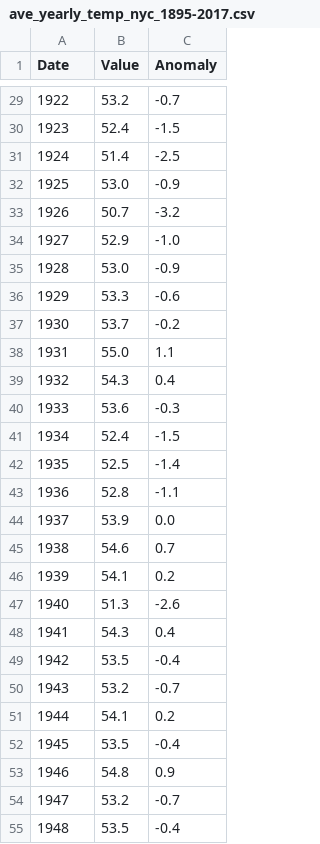
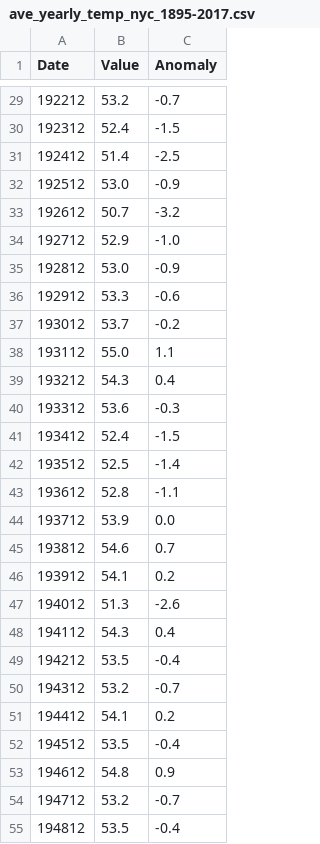
Before and after one commit to wbjordammen98/Machine-Learning, a CSV file: ave_yearly_temp_nyc_1895-2017.csv, drawn as a sheet; only a part is shown, gaps mark what is left out; the diff covers the shown part only.

```diff
--- a/ave_yearly_temp_nyc_1895-2017.csv
+++ b/ave_yearly_temp_nyc_1895-2017.csv
@@ -29,27 +29,27 @@ Date,Value,Anomaly
-1922,53.2,-0.7
-1923,52.4,-1.5
-1924,51.4,-2.5
-1925,53.0,-0.9
-1926,50.7,-3.2
-1927,52.9,-1.0
-1928,53.0,-0.9
-1929,53.3,-0.6
-1930,53.7,-0.2
-1931,55.0,1.1
-1932,54.3,0.4
-1933,53.6,-0.3
-1934,52.4,-1.5
-1935,52.5,-1.4
-1936,52.8,-1.1
-1937,53.9,0.0
-1938,54.6,0.7
-1939,54.1,0.2
-1940,51.3,-2.6
-1941,54.3,0.4
-1942,53.5,-0.4
-1943,53.2,-0.7
-1944,54.1,0.2
-1945,53.5,-0.4
-1946,54.8,0.9
-1947,53.2,-0.7
-1948,53.5,-0.4
+192212,53.2,-0.7
+192312,52.4,-1.5
+192412,51.4,-2.5
+192512,53.0,-0.9
+192612,50.7,-3.2
+192712,52.9,-1.0
+192812,53.0,-0.9
+192912,53.3,-0.6
+193012,53.7,-0.2
+193112,55.0,1.1
+193212,54.3,0.4
+193312,53.6,-0.3
+193412,52.4,-1.5
+193512,52.5,-1.4
+193612,52.8,-1.1
+193712,53.9,0.0
+193812,54.6,0.7
+193912,54.1,0.2
+194012,51.3,-2.6
+194112,54.3,0.4
+194212,53.5,-0.4
+194312,53.2,-0.7
+194412,54.1,0.2
+194512,53.5,-0.4
+194612,54.8,0.9
+194712,53.2,-0.7
+194812,53.5,-0.4
```
Also changed, not shown: 96 edited cells elsewhere in this file, 3 other files.
